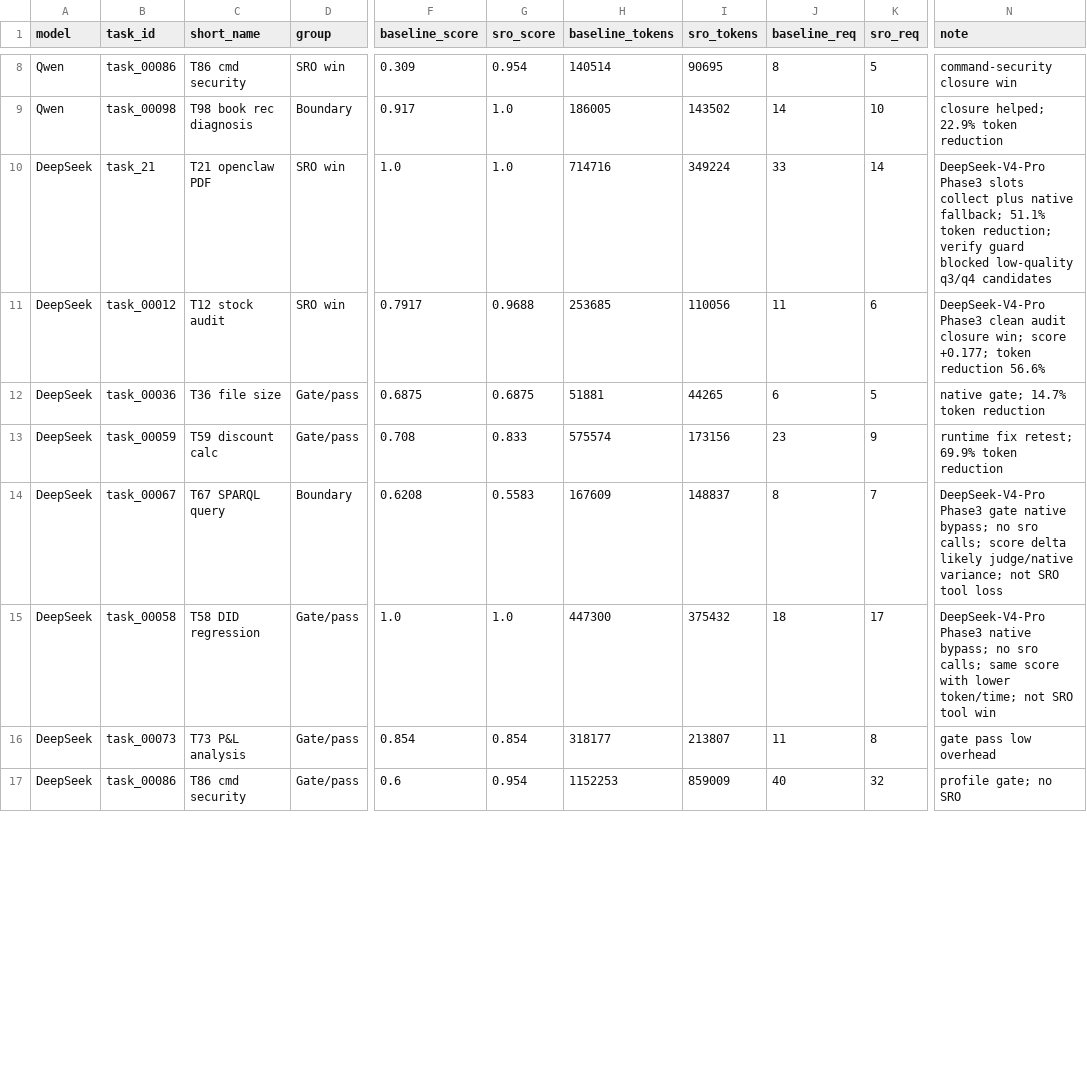
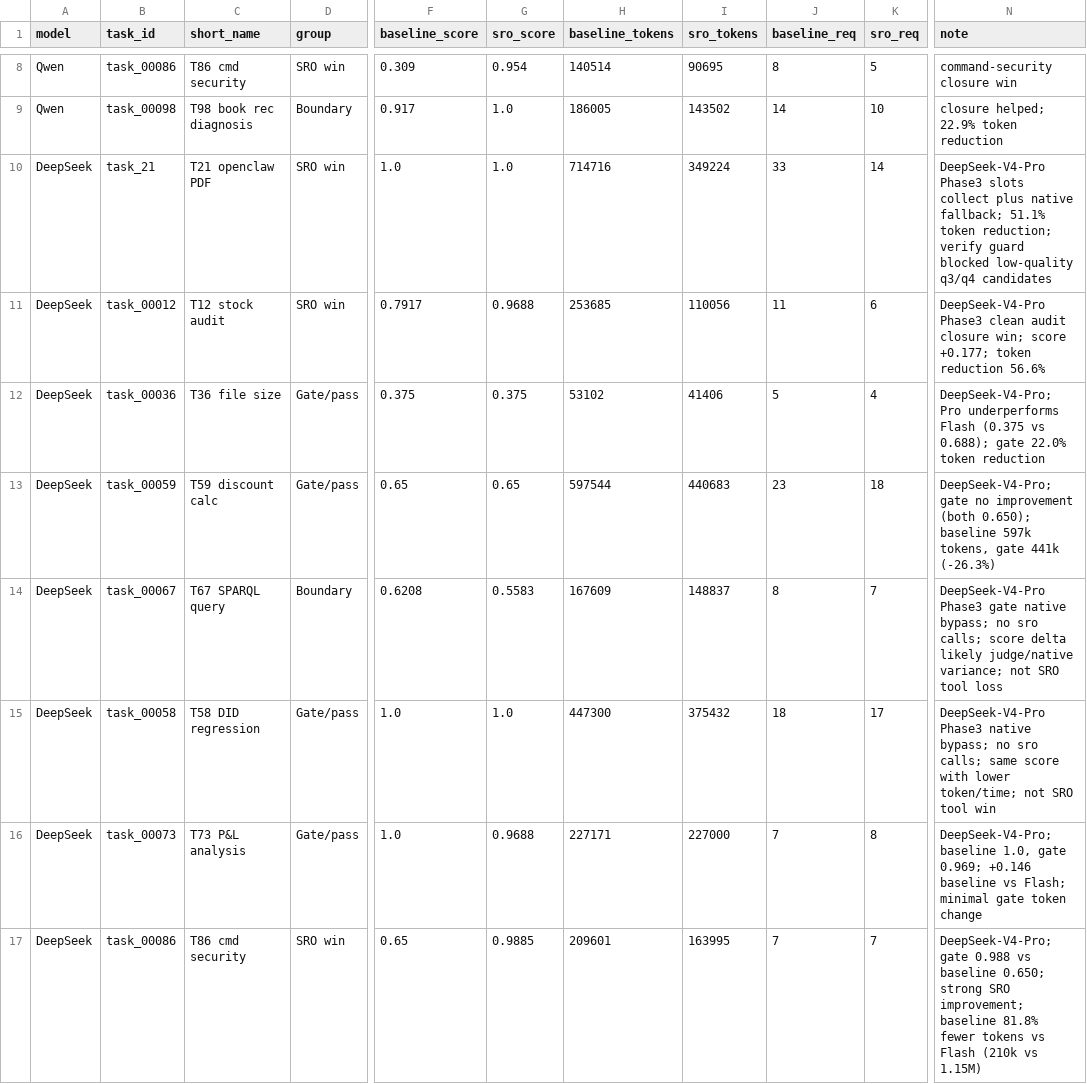
Before and after one commit to Zedong-Liu/SparseReading, a CSV file: figures/sro_experiment_data.csv, drawn as a sheet; only a part is shown, gaps mark what is left out; the diff covers the shown part only; the diff names each change by its address in the sheet, - before the commit and + after, or states it on an @@ line.

Commit message:
data: update DeepSeek rows to V4-Pro results for all 8 Flash tasks

```diff
--- a/figures/sro_experiment_data.csv
+++ b/figures/sro_experiment_data.csv
-F12 (baseline_score): 0.6875
+F12 (baseline_score): 0.375
-G12 (sro_score): 0.6875
+G12 (sro_score): 0.375
-H12 (baseline_tokens): 51881
+H12 (baseline_tokens): 53102
-I12 (sro_tokens): 44265
+I12 (sro_tokens): 41406
-J12 (baseline_req): 6
+J12 (baseline_req): 5
-K12 (sro_req): 5
+K12 (sro_req): 4
-N12 (note): native gate; 14.7% token reduction
+N12 (note): DeepSeek-V4-Pro; Pro underperforms Flash (0.375 vs 0.688); gate 22.0% token reduction
-F13 (baseline_score): 0.708
+F13 (baseline_score): 0.65
-G13 (sro_score): 0.833
+G13 (sro_score): 0.65
-H13 (baseline_tokens): 575574
+H13 (baseline_tokens): 597544
-I13 (sro_tokens): 173156
+I13 (sro_tokens): 440683
-K13 (sro_req): 9
+K13 (sro_req): 18
-N13 (note): runtime fix retest; 69.9% token reduction
+N13 (note): DeepSeek-V4-Pro; gate no improvement (both 0.650); baseline 597k tokens, gate 441k (-26.3%)
-F16 (baseline_score): 0.854
+F16 (baseline_score): 1.0
-G16 (sro_score): 0.854
+G16 (sro_score): 0.9688
-H16 (baseline_tokens): 318177
+H16 (baseline_tokens): 227171
-I16 (sro_tokens): 213807
+I16 (sro_tokens): 227000
-J16 (baseline_req): 11
+J16 (baseline_req): 7
-N16 (note): gate pass low overhead
+N16 (note): DeepSeek-V4-Pro; baseline 1.0, gate 0.969; +0.146 baseline vs Flash; minimal gate token change
-D17 (group): Gate/pass
+D17 (group): SRO win
-F17 (baseline_score): 0.6
+F17 (baseline_score): 0.65
-G17 (sro_score): 0.954
+G17 (sro_score): 0.9885
-H17 (baseline_tokens): 1152253
+H17 (baseline_tokens): 209601
-I17 (sro_tokens): 859009
+I17 (sro_tokens): 163995
-J17 (baseline_req): 40
+J17 (baseline_req): 7
-K17 (sro_req): 32
+K17 (sro_req): 7
-N17 (note): profile gate; no SRO
+N17 (note): DeepSeek-V4-Pro; gate 0.988 vs baseline 0.650; strong SRO improvement; baseline 81.8% fewer tokens vs Flash (210k vs 1.15M)
```
Also changed, not shown: 1 added row and 17 edited cells elsewhere in this file.
